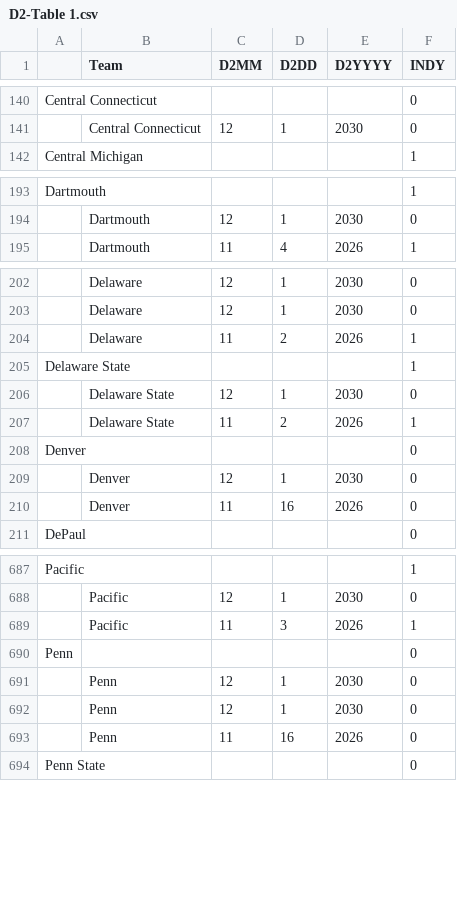
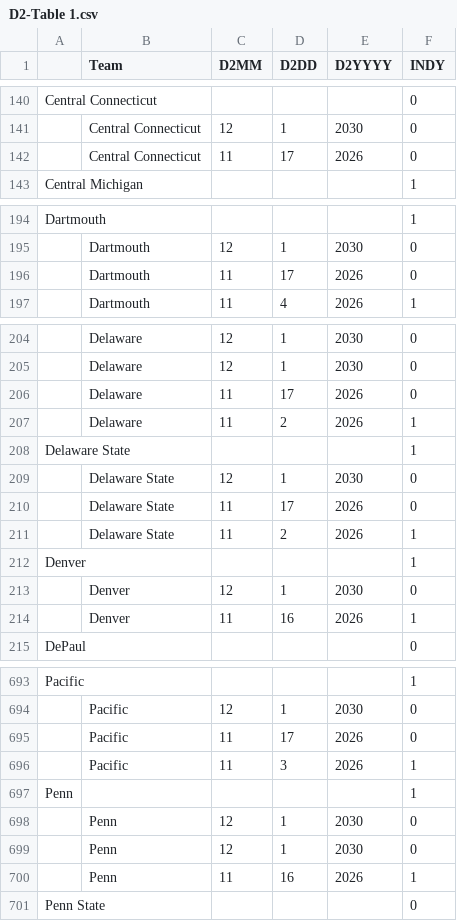
Before and after one commit to brandonfox14/March_Madness_2027, a CSV file: Data/27_March_Madness_Data/D2-Table 1.csv, drawn as a sheet; only a part is shown, gaps mark what is left out; addresses are those after the commit; the diff covers the shown part only; the diff names each change by its address in the sheet, - before the commit and + after, or states it on an @@ line.

```diff
--- a/Data/27_March_Madness_Data/D2-Table 1.csv
+++ b/Data/27_March_Madness_Data/D2-Table 1.csv
+row 142:  | Central Connecticut | 11 | 17 | 2026 | 0
+row 196:  | Dartmouth | 11 | 17 | 2026 | 0
+row 206:  | Delaware | 11 | 17 | 2026 | 0
+row 210:  | Delaware State | 11 | 17 | 2026 | 0
-F212 (INDY): 0
+F212 (INDY): 1
-F214 (INDY): 0
+F214 (INDY): 1
+row 695:  | Pacific | 11 | 17 | 2026 | 0
-F697 (INDY): 0
+F697 (INDY): 1
-F700 (INDY): 0
+F700 (INDY): 1
```
Also changed, not shown: 7 added rows, 12 removed rows and 35 edited cells elsewhere in this file, Data/27_March_Madness_Data/AP_Poll-Table 1.csv, Data/27_March_Madness_Data/Correct_Rate-Table 1.csv, 13 other files.
